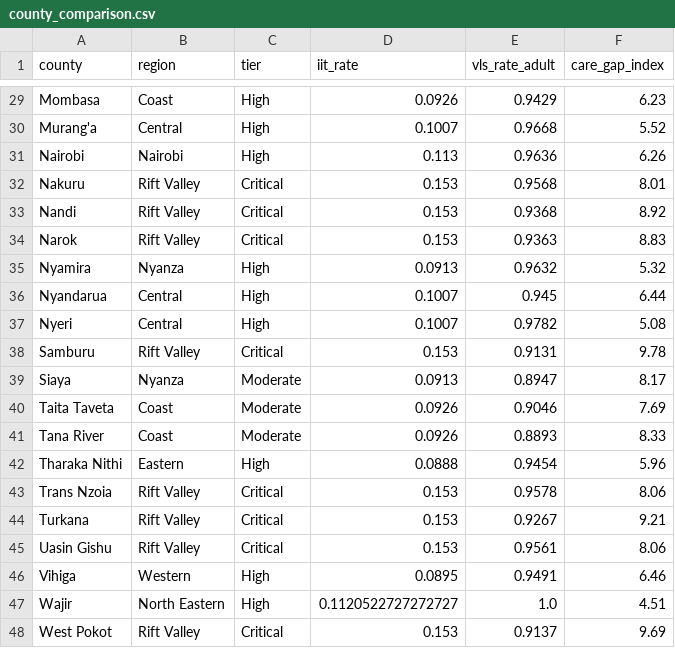
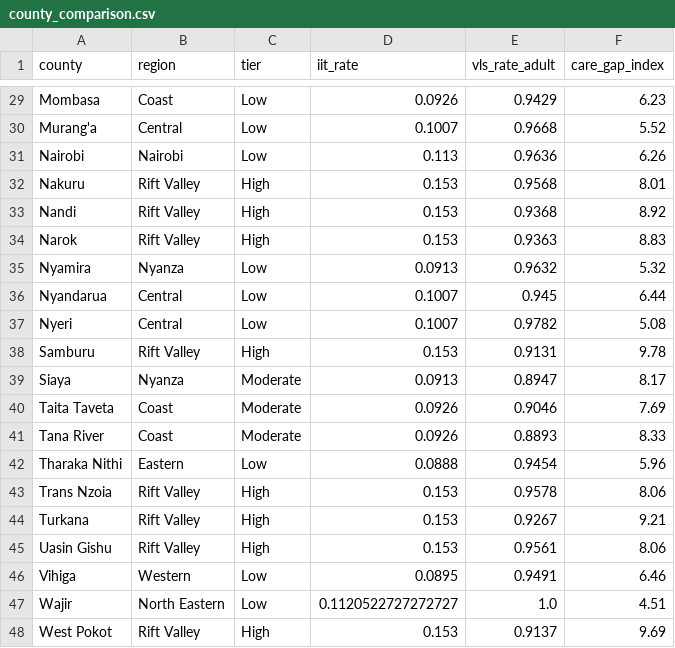
Before and after one commit to Daniellamuli/Phase-5-HIV-Care-Gap-AI, a CSV file: data/processed/county_comparison.csv, drawn as a sheet; only a part is shown, gaps mark what is left out; the diff covers the shown part only; the diff names each change by its address in the sheet, - before the commit and + after, or states it on an @@ line.

```diff
--- a/data/processed/county_comparison.csv
+++ b/data/processed/county_comparison.csv
-C29:C31 (tier): High
+C29:C31 (tier): Low
-C32:C34 (tier): Critical
+C32:C34 (tier): High
-C35:C37 (tier): High
+C35:C37 (tier): Low
-C38 (tier): Critical
+C38 (tier): High
-C42 (tier): High
+C42 (tier): Low
-C43:C45 (tier): Critical
+C43:C45 (tier): High
-C46:C47 (tier): High
+C46:C47 (tier): Low
-C48 (tier): Critical
+C48 (tier): High
```
Also changed, not shown: 23 edited cells elsewhere in this file, 6 other files.
